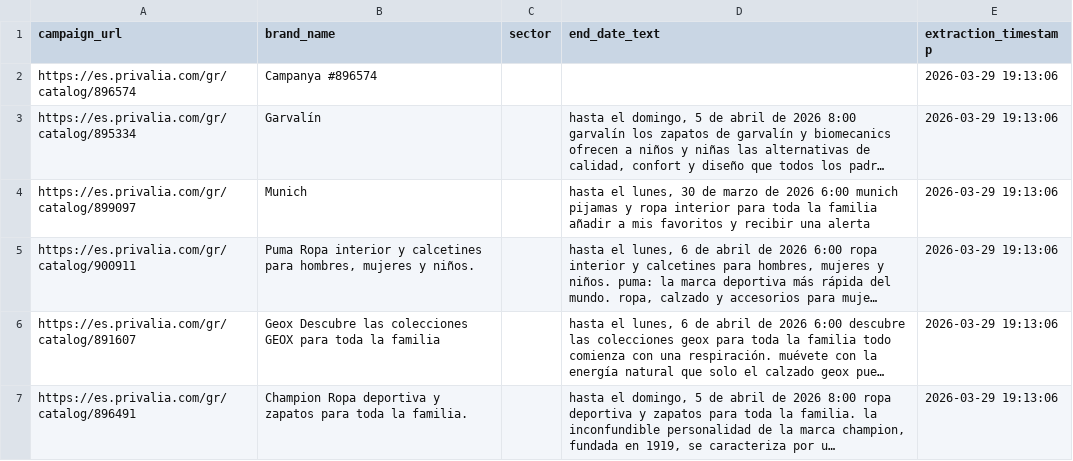
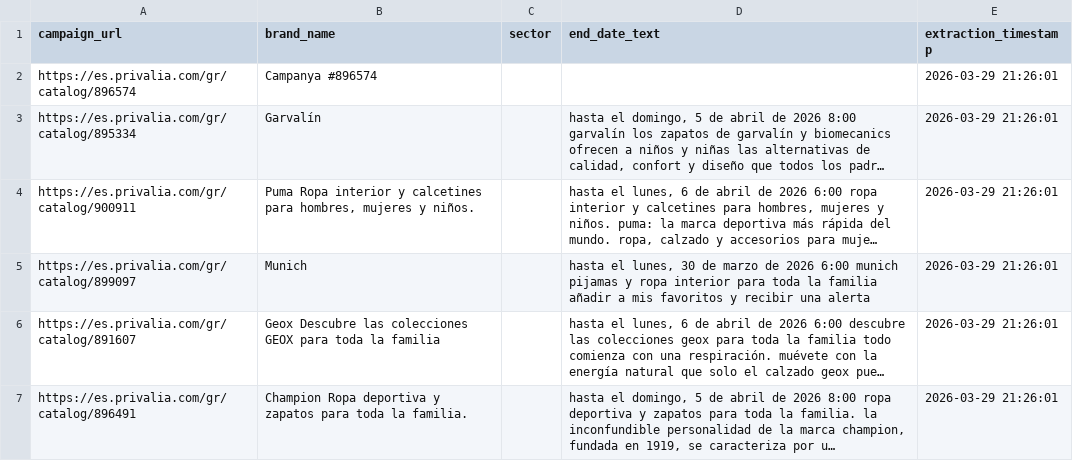
Before and after one commit to IkerMarginet/Scraping-i-Dataset-de-campanyes-i-productes-de-Privalia, a CSV file: dataset/privalia_campaigns.csv, drawn as a sheet; only a part is shown; long unchanged cells end in …; removed rows and columns are numbered as before the commit, all else as after; the diff covers the shown part only; the diff names each change by its address in the sheet, - before the commit and + after, or states it on an @@ line.

```diff
--- a/dataset/privalia_campaigns.csv
+++ b/dataset/privalia_campaigns.csv
-E2:E3 (extraction_timestamp): 2026-03-29 19:13:06
+E2:E3 (extraction_timestamp): 2026-03-29 21:26:01
-row 4: https://es.privalia.com/gr/catalog/899097 | Munich |  | hasta el lunes, 30 de marzo de 2026 6:00 munich pijamas y ropa interior para toda la familia añadir a mis favoritos y recibir una alerta | 2026-03-29 19:13:06
-E4 (extraction_timestamp): 2026-03-29 19:13:06
+E4 (extraction_timestamp): 2026-03-29 21:26:01
+row 5: https://es.privalia.com/gr/catalog/899097 | Munich |  | hasta el lunes, 30 de marzo de 2026 6:00 munich pijamas y ropa interior para toda la familia añadir a mis favoritos y recibir una alerta | 2026-03-29 21:26:01
-E6:E7 (extraction_timestamp): 2026-03-29 19:13:06
+E6:E7 (extraction_timestamp): 2026-03-29 21:26:01
```
Also changed, not shown: 7 added rows, 7 removed rows and 7 edited cells elsewhere in this file, dataset/privalia_products.csv, 3 other files.
